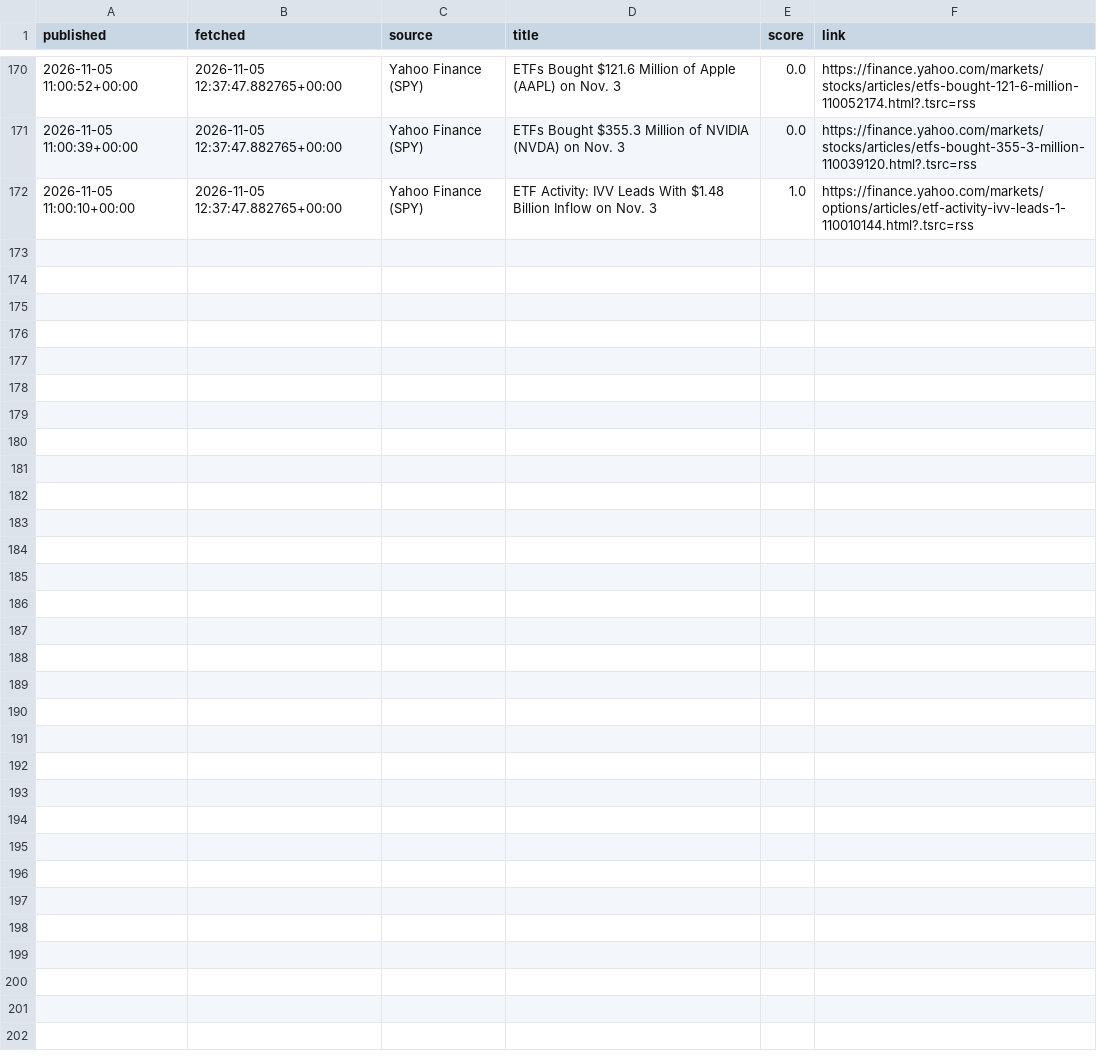
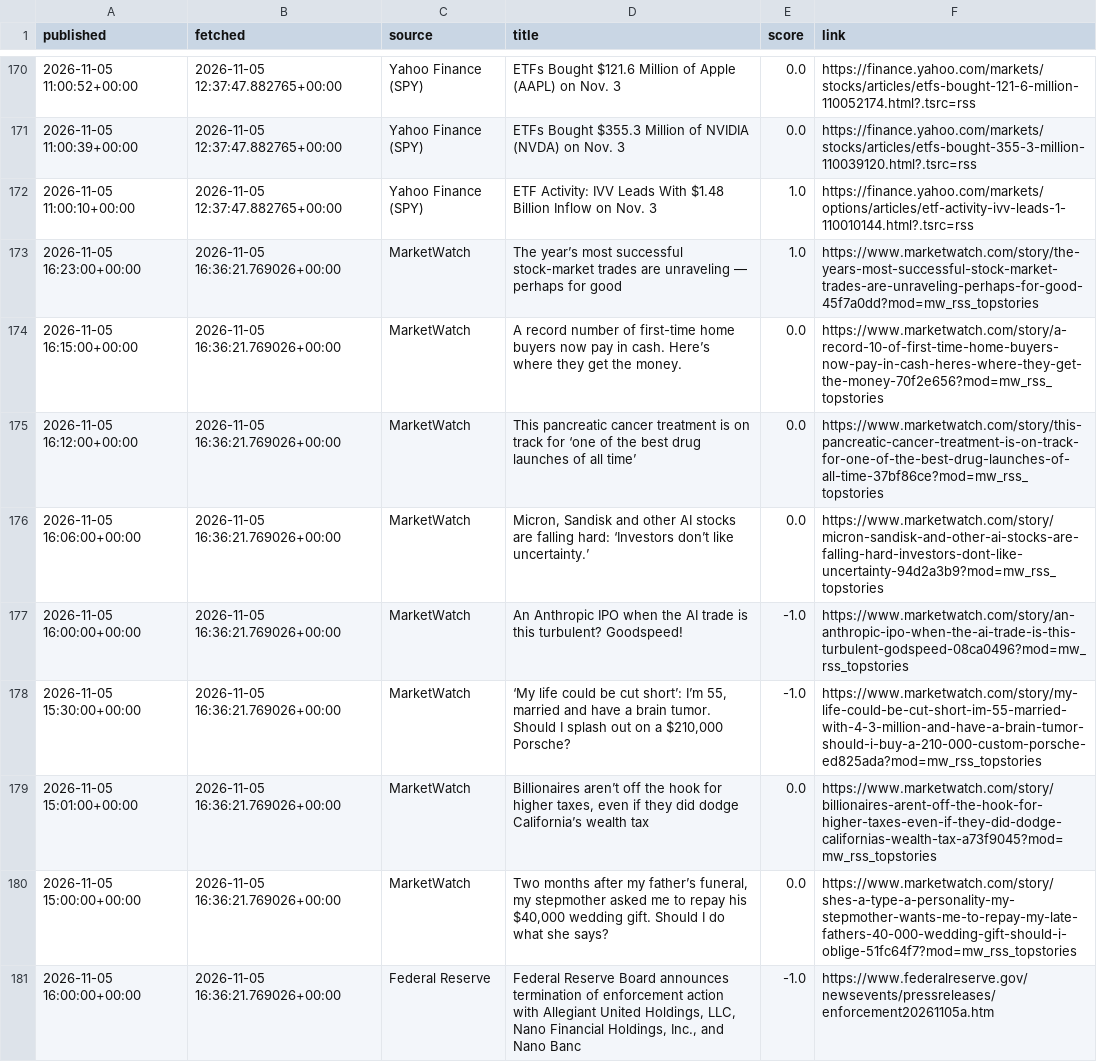
Before and after one commit to eitank123/InverterModel, a CSV file: data/news/headlines.csv, drawn as a sheet; only a part is shown, gaps mark what is left out; the diff covers the shown part only; the diff names each change by its address in the sheet, - before the commit and + after, or states it on an @@ line.

```diff
--- a/data/news/headlines.csv
+++ b/data/news/headlines.csv
+row 173: 2026-11-05 16:23:00+00:00 | 2026-11-05 16:36:21.769026+00:00 | MarketWatch | The year’s most successful stock-market trades are unraveling — perhaps for good | 1.0 | https://www.marketwatch.com/story/the-years-most-successful-stock-market-trades-are-unraveling-perhaps-for-good-45f7a0dd?mod=mw_rss_topstories
+row 174: 2026-11-05 16:15:00+00:00 | 2026-11-05 16:36:21.769026+00:00 | MarketWatch | A record number of first-time home buyers now pay in cash. Here’s where they get the money. | 0.0 | https://www.marketwatch.com/story/a-record-10-of-first-time-home-buyers-now-pay-in-cash-heres-where-they-get-the-money-70f2e656?mod=mw_rss_topstories
+row 175: 2026-11-05 16:12:00+00:00 | 2026-11-05 16:36:21.769026+00:00 | MarketWatch | This pancreatic cancer treatment is on track for ‘one of the best drug launches of all time’ | 0.0 | https://www.marketwatch.com/story/this-pancreatic-cancer-treatment-is-on-track-for-one-of-the-best-drug-launches-of-all-time-37bf86ce?mod=mw_rss_topstories
+row 176: 2026-11-05 16:06:00+00:00 | 2026-11-05 16:36:21.769026+00:00 | MarketWatch | Micron, Sandisk and other AI stocks are falling hard: ‘Investors don’t like uncertainty.’ | 0.0 | https://www.marketwatch.com/story/micron-sandisk-and-other-ai-stocks-are-falling-hard-investors-dont-like-uncertainty-94d2a3b9?mod=mw_rss_topstories
+row 177: 2026-11-05 16:00:00+00:00 | 2026-11-05 16:36:21.769026+00:00 | MarketWatch | An Anthropic IPO when the AI trade is this turbulent? Goodspeed! | -1.0 | https://www.marketwatch.com/story/an-anthropic-ipo-when-the-ai-trade-is-this-turbulent-godspeed-08ca0496?mod=mw_rss_topstories
+row 178: 2026-11-05 15:30:00+00:00 | 2026-11-05 16:36:21.769026+00:00 | MarketWatch | ‘My life could be cut short’: I’m 55, married and have a brain tumor. Should I splash out on a $210,000 Porsche? | -1.0 | https://www.marketwatch.com/story/my-life-could-be-cut-short-im-55-married-with-4-3-million-and-have-a-brain-tumor-should-i-buy-a-210-000-custom-porsche-ed825ada?mod=mw_rss_topstories
+row 179: 2026-11-05 15:01:00+00:00 | 2026-11-05 16:36:21.769026+00:00 | MarketWatch | Billionaires aren’t off the hook for higher taxes, even if they did dodge California’s wealth tax | 0.0 | https://www.marketwatch.com/story/billionaires-arent-off-the-hook-for-higher-taxes-even-if-they-did-dodge-californias-wealth-tax-a73f9045?mod=mw_rss_topstories
+row 180: 2026-11-05 15:00:00+00:00 | 2026-11-05 16:36:21.769026+00:00 | MarketWatch | Two months after my father’s funeral, my stepmother asked me to repay his $40,000 wedding gift. Should I do what she says? | 0.0 | https://www.marketwatch.com/story/shes-a-type-a-personality-my-stepmother-wants-me-to-repay-my-late-fathers-40-000-wedding-gift-should-i-oblige-51fc64f7?mod=mw_rss_topstories
+row 181: 2026-11-05 16:00:00+00:00 | 2026-11-05 16:36:21.769026+00:00 | Federal Reserve | Federal Reserve Board announces termination of enforcement action with Allegiant United Holdings, LLC, Nano Financial Holdings, Inc., and Nano Banc | -1.0 | https://www.federalreserve.gov/newsevents/pressreleases/enforcement20261105a.htm
```
Also changed, not shown: 8 added rows elsewhere in this file, 1 other file.
